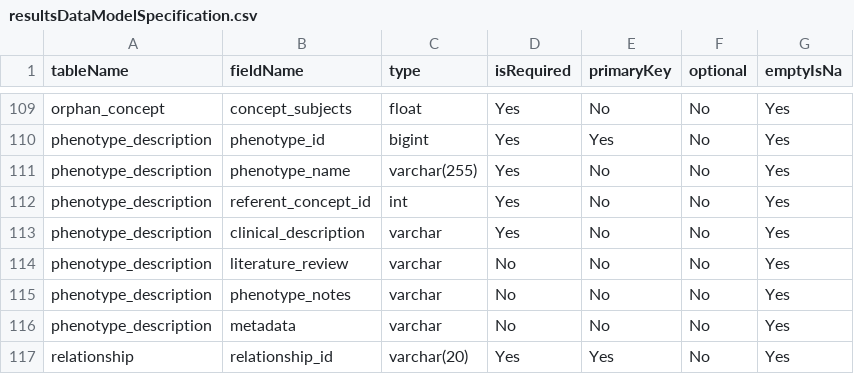
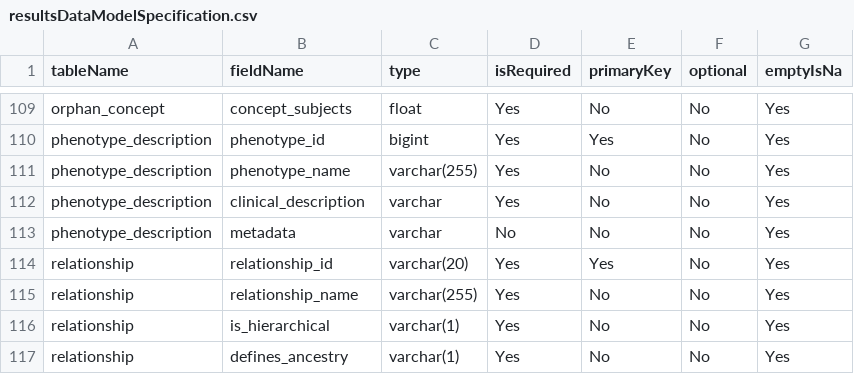
Before and after one commit to OHDSI/CohortDiagnostics, a CSV file: inst/settings/resultsDataModelSpecification.csv, drawn as a sheet; only a part is shown, gaps mark what is left out; the shorter side is filled out with more unchanged rows.

Commit message:
Updated results data model specification for cohort and phentoype_description

```diff
--- a/inst/settings/resultsDataModelSpecification.csv
+++ b/inst/settings/resultsDataModelSpecification.csv
@@ -111,6 +111,3 @@ phenotype_description,phenotype_id,bigint,Yes,Yes,No,Yes
 phenotype_description,phenotype_name,varchar(255),Yes,No,No,Yes
-phenotype_description,referent_concept_id,int,Yes,No,No,Yes
 phenotype_description,clinical_description,varchar,Yes,No,No,Yes
-phenotype_description,literature_review,varchar,No,No,No,Yes
-phenotype_description,phenotype_notes,varchar,No,No,No,Yes
 phenotype_description,metadata,varchar,No,No,No,Yes
```
Also changed, not shown: 1 other file.
